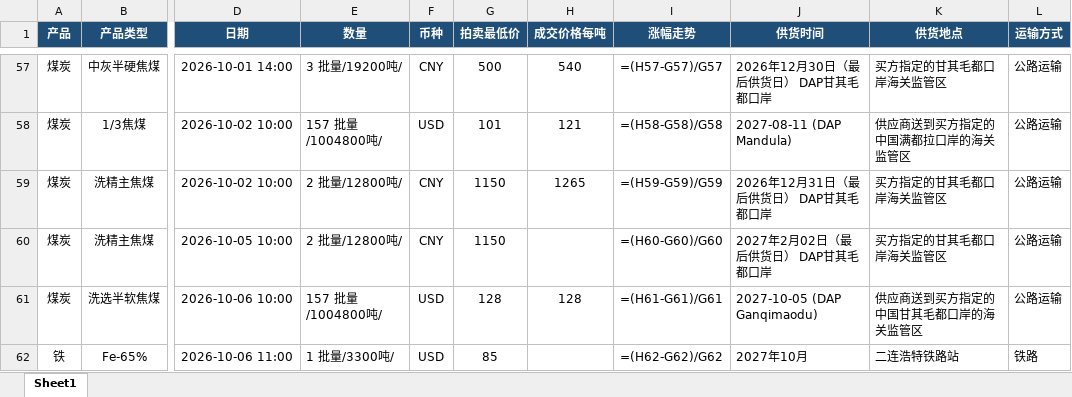
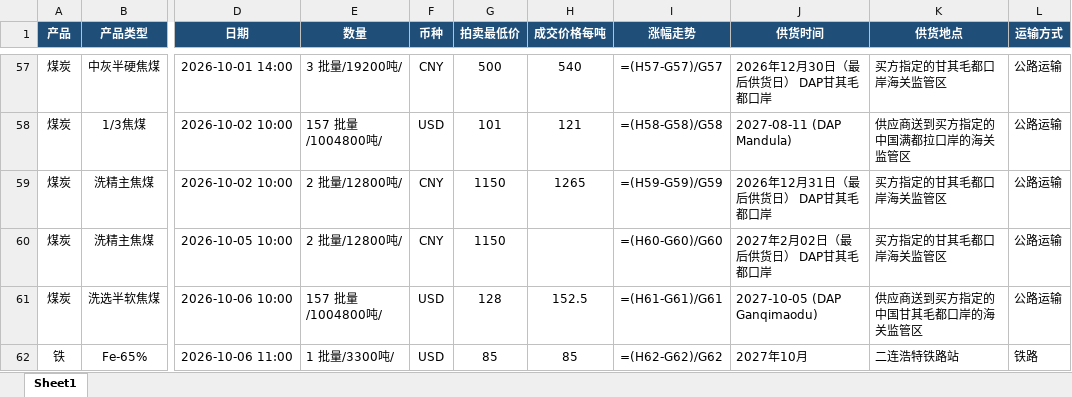
Before and after one commit to qushuxian/mongolian-coal-auction, an Excel workbook: data/蒙煤拍卖临时记录.xlsx, sheet Sheet1, drawn as a sheet; only a part is shown, gaps mark what is left out; values as stored, in another font and other column widths than the file's, no borders; formulas without a stored value are shown as written; the diff names each change by its address in the sheet, - before the commit and + after, or states it on an @@ line.

```diff
--- a/data/蒙煤拍卖临时记录.xlsx (sheet Sheet1)
+++ b/data/蒙煤拍卖临时记录.xlsx (sheet Sheet1)
-H61 (成交价格每吨): 128
+H61 (成交价格每吨): 152.5
-H62 (成交价格每吨): (empty)
+H62 (成交价格每吨): 85
```
Also changed, not shown: 3 other files.
